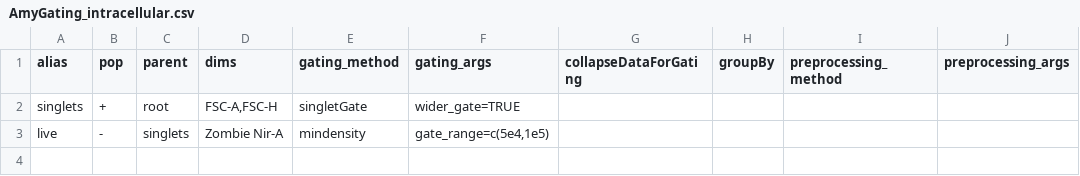
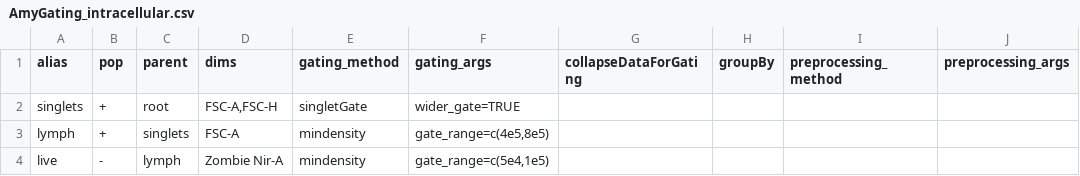
Before and after one commit to aef1004/cyto-feature_engineering, a CSV file: Data/flow/BCG_Survival/AmyGating_intracellular.csv, drawn as a sheet.

Commit message:
Add back in lymphocyte gate to BCG_v_PBS
idk why I removed it to begin with...

```diff
--- a/Data/flow/BCG_Survival/AmyGating_intracellular.csv
+++ b/Data/flow/BCG_Survival/AmyGating_intracellular.csv
@@ -2,2 +2,3 @@
 singlets,+,root,"FSC-A,FSC-H",singletGate,wider_gate=TRUE,,,,
-live,-,singlets,Zombie Nir-A,mindensity,"gate_range=c(5e4,1e5)",,,,
+lymph,+,singlets,FSC-A,mindensity,"gate_range=c(4e5,8e5)",,,,
+live,-,lymph,Zombie Nir-A,mindensity,"gate_range=c(5e4,1e5)",,,,
```
Also changed, not shown: 4 other files.
